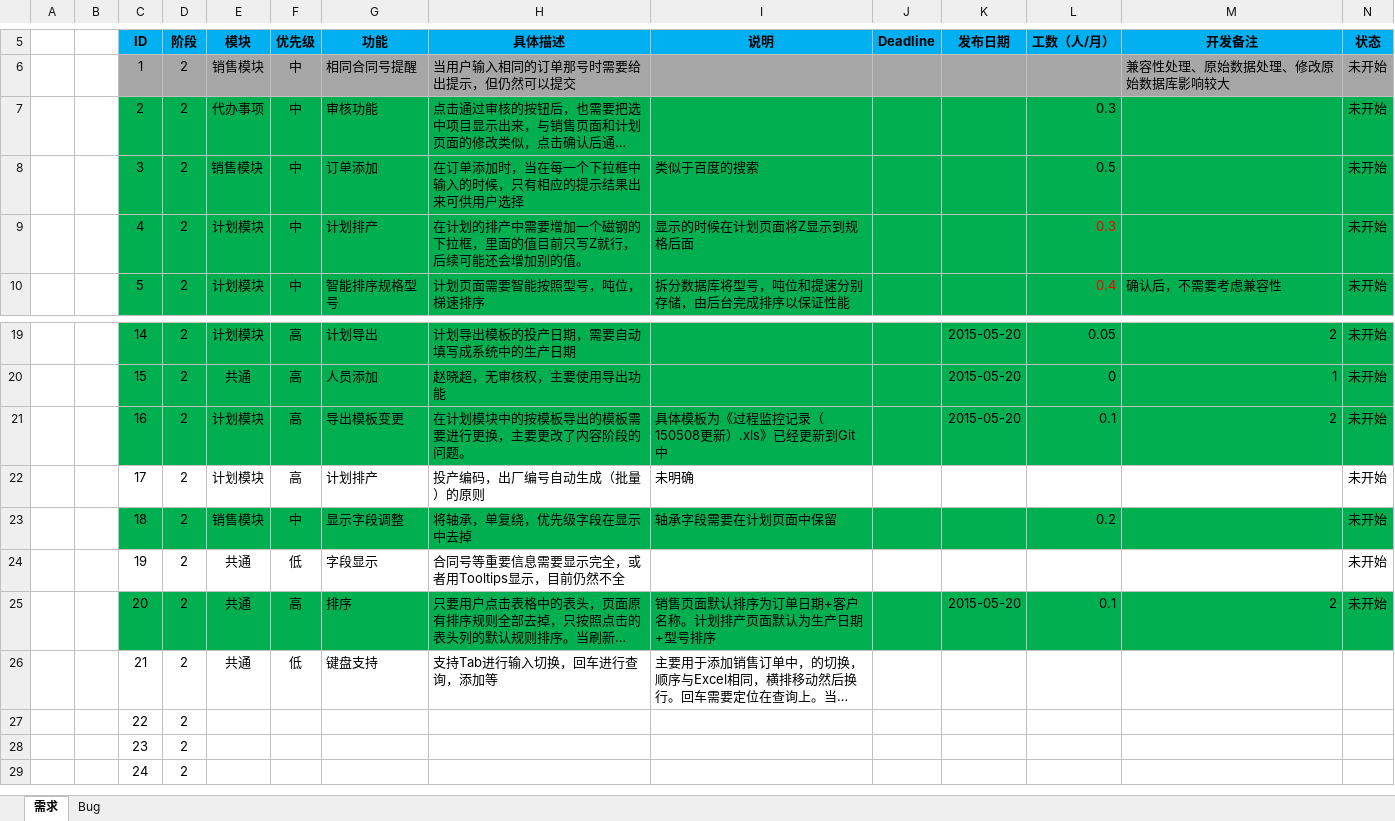
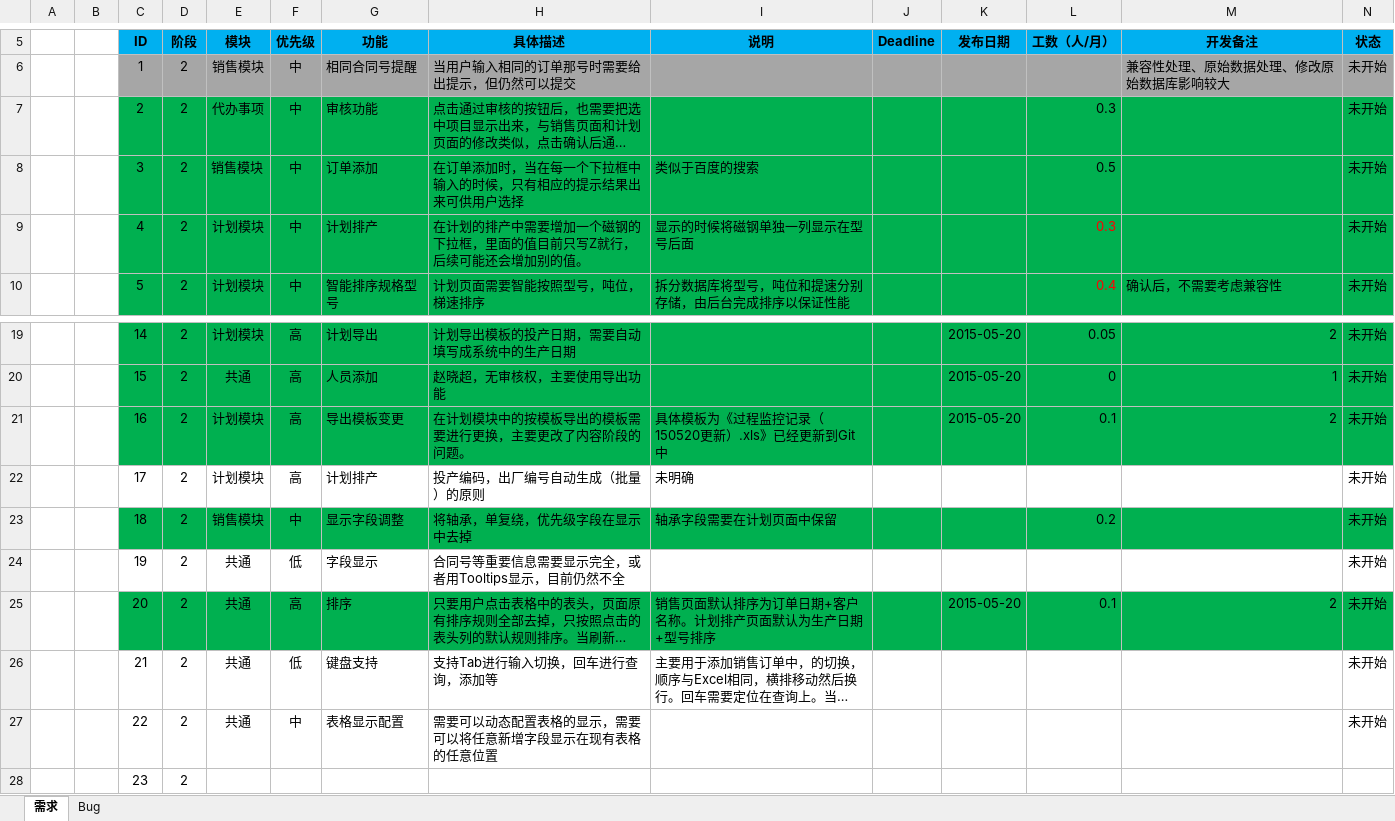
Before and after one commit to Patrick-Wang/BlueRay, an Excel workbook: Documentation/蓝光集团生产管控平台.xlsx, sheet 需求, drawn as a sheet; only a part is shown, gaps mark what is left out; the shorter side is filled out with more unchanged rows; long unchanged cells end in …; values as stored, in another font and other column widths than the file's, no borders; the diff names each change by its address in the sheet, - before the commit and + after, or states it on an @@ line.

```diff
--- a/Documentation/蓝光集团生产管控平台.xlsx (sheet 需求)
+++ b/Documentation/蓝光集团生产管控平台.xlsx (sheet 需求)
-I9 (说明): 显示的时候在计划页面将Z显示到规格后面
+I9 (说明): 显示的时候将磁钢单独一列显示在型号后面
-I21 (说明): 具体模板为《过程监控记录（150508更新）.xls》已经更新到Git中
+I21 (说明): 具体模板为《过程监控记录（150520更新）.xls》已经更新到Git中
-N26:N27 (状态): (empty)
+N26:N27 (状态): 未开始
-E27 (模块): (empty)
+E27 (模块): 共通
-F27 (优先级): (empty)
+F27 (优先级): 中
-G27 (功能): (empty)
+G27 (功能): 表格显示配置
-H27 (具体描述): (empty)
+H27 (具体描述): 需要可以动态配置表格的显示，需要可以将任意新增字段显示在现有表格的任意位置
```
Also changed, not shown: sheet Bug, 1 other file.
